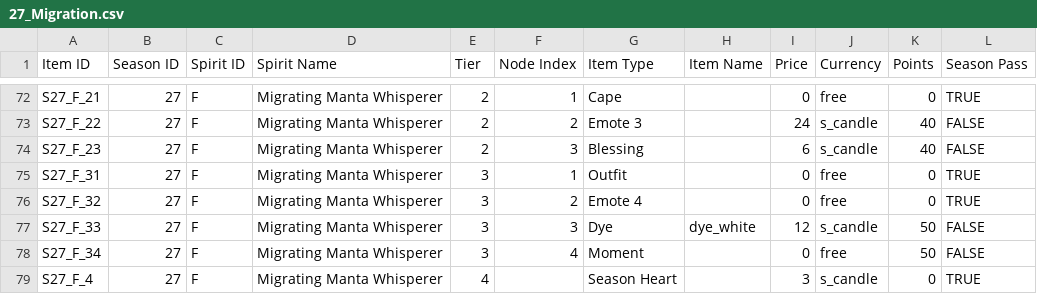
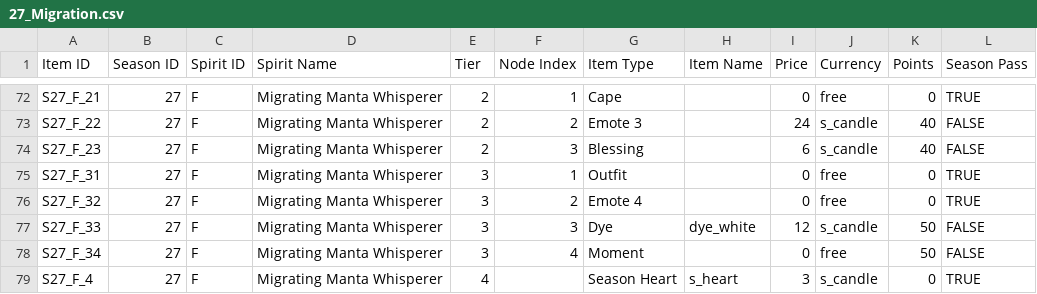
Before and after one commit to Gari365/Sky-Season-Spirit-Simulator, a CSV file: data/27_Migration/27_Migration.csv, drawn as a sheet; only a part is shown, gaps mark what is left out; the diff covers the shown part only.

Commit message:
added default item name

```diff
--- a/data/27_Migration/27_Migration.csv
+++ b/data/27_Migration/27_Migration.csv
@@ -78,2 +78,2 @@ S27_F_33,27,F,Migrating Manta Whisperer,3,3,Dye,dye_white,12,s_candle,50,FALSE
 S27_F_34,27,F,Migrating Manta Whisperer,3,4,Moment,,0,free,50,FALSE
-S27_F_4,27,F,Migrating Manta Whisperer,4,,Season Heart,,3,s_candle,0,TRUE
+S27_F_4,27,F,Migrating Manta Whisperer,4,,Season Heart,s_heart,3,s_candle,0,TRUE
```
Also changed, not shown: 10 edited cells elsewhere in this file.
